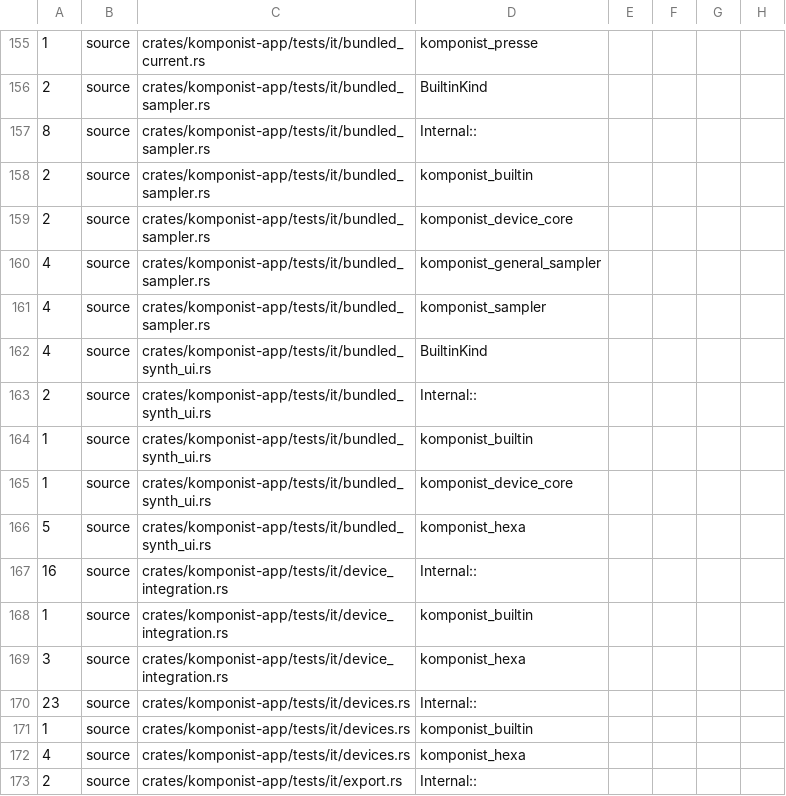
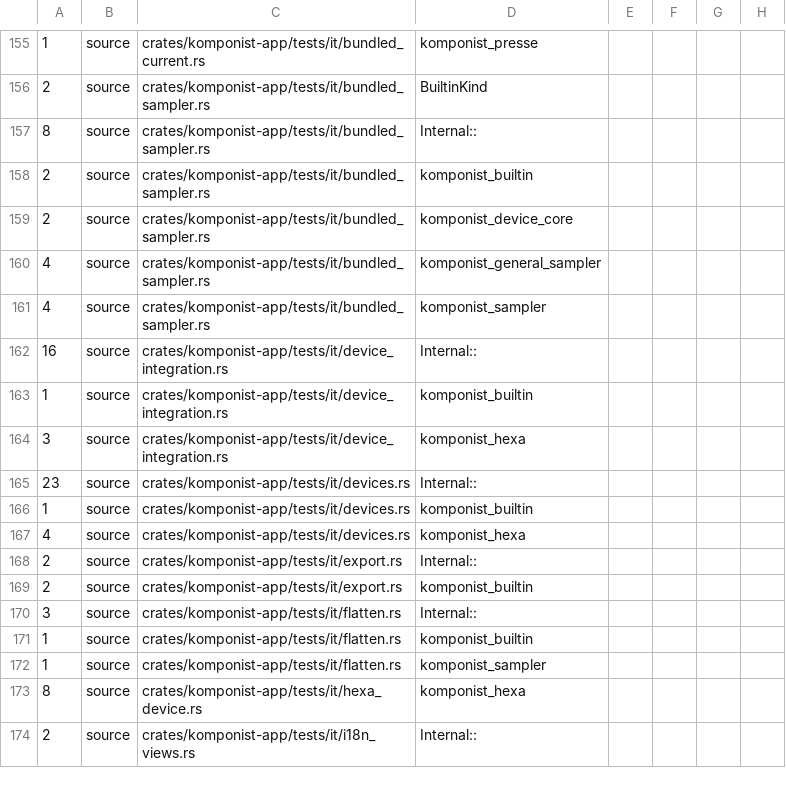
Before and after one commit to klang-studio/komponist, a TSV file: scripts/device-boundary-baseline.tsv, drawn as a sheet; only a part is shown, gaps mark what is left out; the shorter side is filled out with more unchanged rows; the diff names each change by its address in the sheet, - before the commit and + after, or states it on an @@ line.

Commit message:
Verify packaged synth state through the CLAP host

```diff
--- a/scripts/device-boundary-baseline.tsv
+++ b/scripts/device-boundary-baseline.tsv
-row 162: 4 | source | crates/komponist-app/tests/it/bundled_synth_ui.rs | BuiltinKind
-row 163: 2 | source | crates/komponist-app/tests/it/bundled_synth_ui.rs | Internal::
-row 164: 1 | source | crates/komponist-app/tests/it/bundled_synth_ui.rs | komponist_builtin
-row 165: 1 | source | crates/komponist-app/tests/it/bundled_synth_ui.rs | komponist_device_core
-row 166: 5 | source | crates/komponist-app/tests/it/bundled_synth_ui.rs | komponist_hexa
```
Also changed, not shown: 1 other file.
